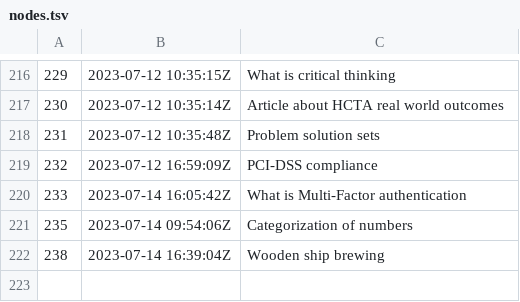
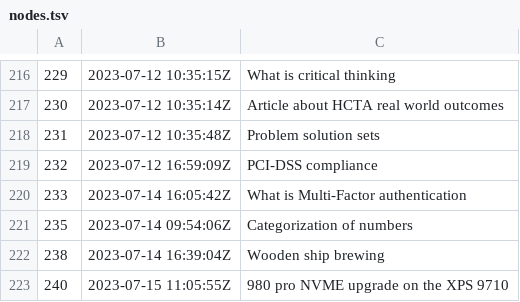
Before and after one commit to jlrickert/zet, a TSV file: docs/dex/nodes.tsv, drawn as a sheet; only a part is shown, gaps mark what is left out; the diff names each change by its address in the sheet, - before the commit and + after, or states it on an @@ line.

Commit message:
980 pro NVME upgrade on the XPS 9710

```diff
--- a/docs/dex/nodes.tsv
+++ b/docs/dex/nodes.tsv
+row 223: 240 | 2023-07-15 11:05:55Z | 980 pro NVME upgrade on the XPS 9710
```
Also changed, not shown: 4 other files.
